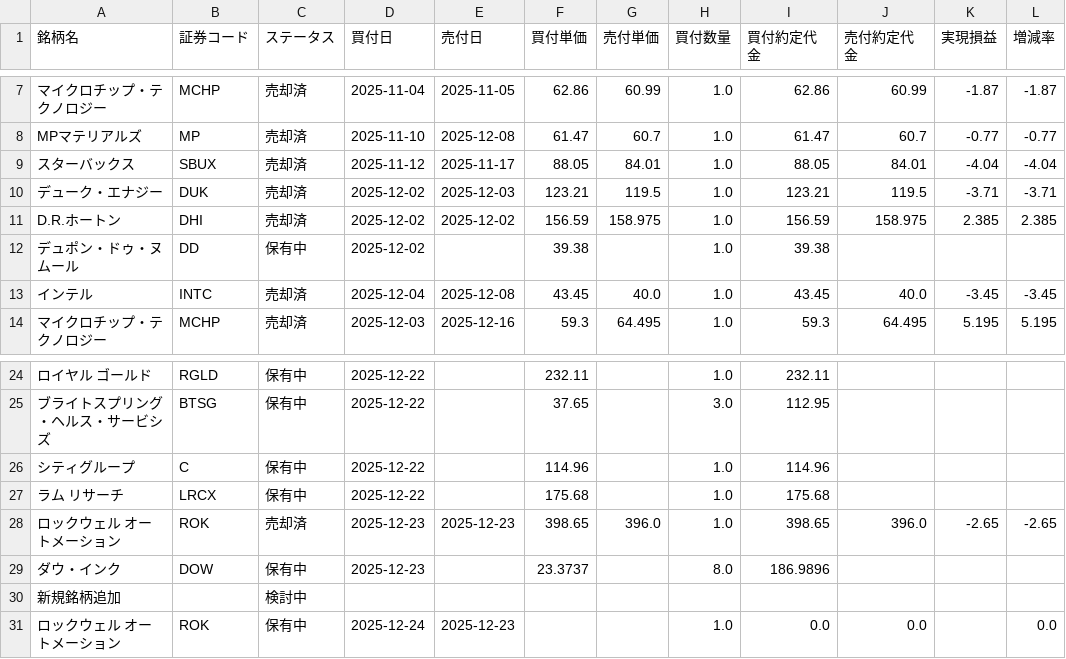
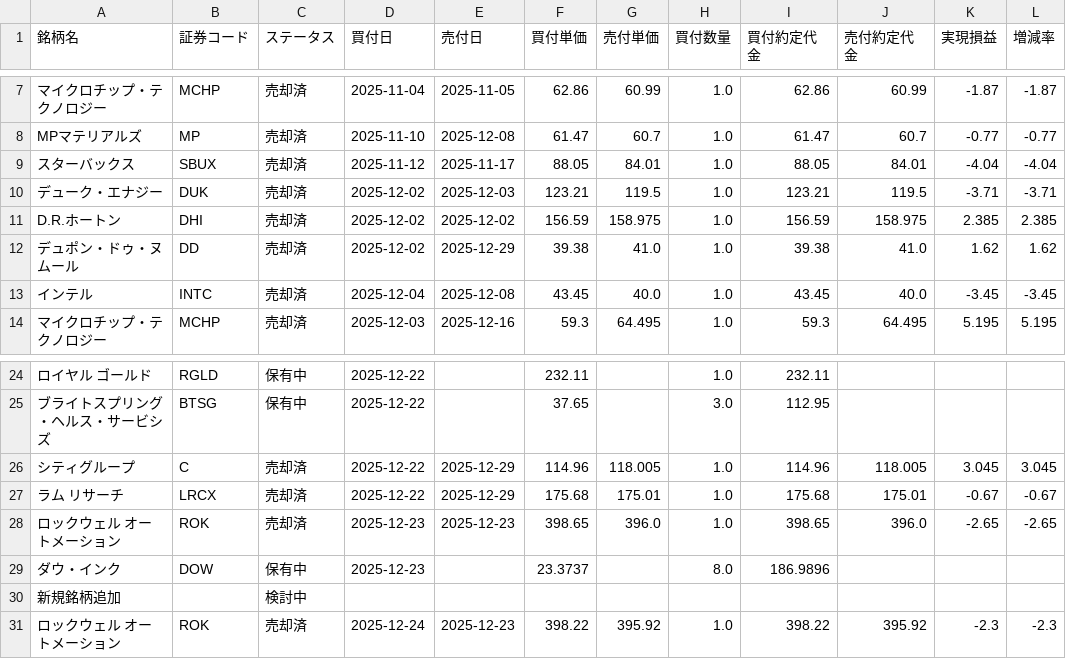
Before and after one commit to koh5884/trade-analysis-app, a CSV file: data/us_swing.csv, drawn as a sheet; only a part is shown, gaps mark what is left out.

Commit message:
Update 米国スイング data - 2025-12-30 03:25:39

```diff
--- a/data/us_swing.csv
+++ b/data/us_swing.csv
@@ -11,3 +11,3 @@ MPマテリアルズ,MP,売却済,2025-11-10,2025-12-08,61.47,60.7,1.0,61.47,60.
 D.R.ホートン,DHI,売却済,2025-12-02,2025-12-02,156.59,158.975,1.0,156.59,158.975,2.385,2.385
-デュポン・ドゥ・ヌムール,DD,保有中,2025-12-02,,39.38,,1.0,39.38,,,
+デュポン・ドゥ・ヌムール,DD,売却済,2025-12-02,2025-12-29,39.38,41.0,1.0,39.38,41.0,1.62,1.62
 インテル,INTC,売却済,2025-12-04,2025-12-08,43.45,40.0,1.0,43.45,40.0,-3.45,-3.45
@@ -25,4 +25,4 @@ D.R.ホートン,DHI,売却済,2025-12-02,2025-12-02,156.59,158.975,1.0,156.59,1
 ブライトスプリング・ヘルス・サービシズ,BTSG,保有中,2025-12-22,,37.65,,3.0,112.95,,,
-シティグループ,C,保有中,2025-12-22,,114.96,,1.0,114.96,,,
-ラム リサーチ,LRCX,保有中,2025-12-22,,175.68,,1.0,175.68,,,
+シティグループ,C,売却済,2025-12-22,2025-12-29,114.96,118.005,1.0,114.96,118.005,3.045,3.045
+ラム リサーチ,LRCX,売却済,2025-12-22,2025-12-29,175.68,175.01,1.0,175.68,175.01,-0.67,-0.67
 ロックウェル オートメーション,ROK,売却済,2025-12-23,2025-12-23,398.65,396.0,1.0,398.65,396.0,-2.65,-2.65
@@ -30,2 +30,2 @@ D.R.ホートン,DHI,売却済,2025-12-02,2025-12-02,156.59,158.975,1.0,156.59,1
 新規銘柄追加,,検討中,,,,,,,,,
-ロックウェル オートメーション,ROK,保有中,2025-12-24,2025-12-23,,,1.0,0.0,0.0,,0.0
+ロックウェル オートメーション,ROK,売却済,2025-12-24,2025-12-23,398.22,395.92,1.0,398.22,395.92,-2.3,-2.3
```
